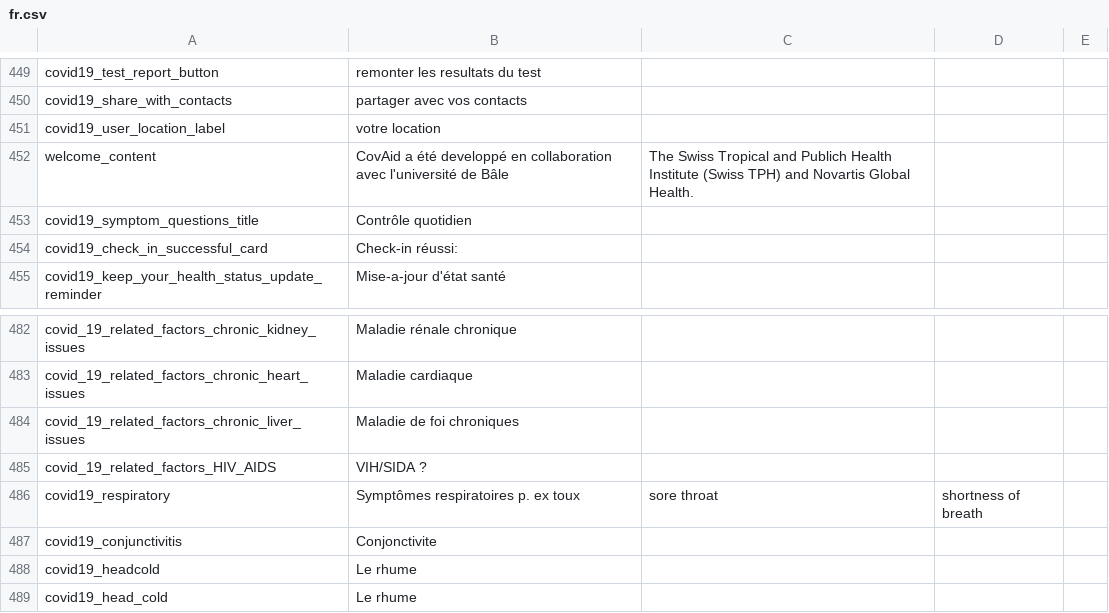
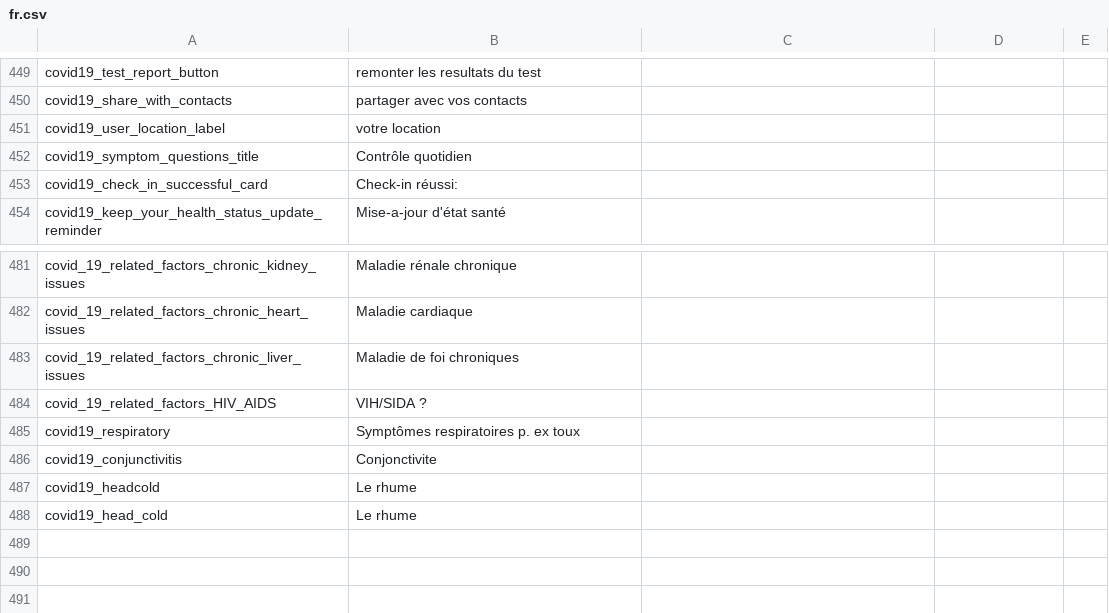
Before and after one commit to CentivaHealth/centiva-translations, a CSV file: fr.csv, drawn as a sheet; only a part is shown, gaps mark what is left out.

Commit message:
Update fr.csv (POEditor.com)

```diff
--- a/fr.csv
+++ b/fr.csv
@@ -451,3 +451,2 @@ covid19_share_with_contacts,"partager avec vos contacts",,,
 covid19_user_location_label,"votre location",,,
-welcome_content,"CovAid a été developpé en collaboration avec l'université de  Bâle"," The Swiss Tropical and Publich Health Institute (Swiss TPH) and Novartis Global Health.",,
 covid19_symptom_questions_title,"Contrôle quotidien",,,
@@ -485,3 +484,3 @@ covid_19_related_factors_chronic_liver_issues,"Maladie de foi chroniques",,,
 covid_19_related_factors_HIV_AIDS,"VIH/SIDA ?",,,
-covid19_respiratory,"Symptômes respiratoires  p. ex toux"," sore throat"," shortness of breath",
+covid19_respiratory,"Symptômes respiratoires  p. ex toux",,,
 covid19_conjunctivitis,Conjonctivite,,,
```
